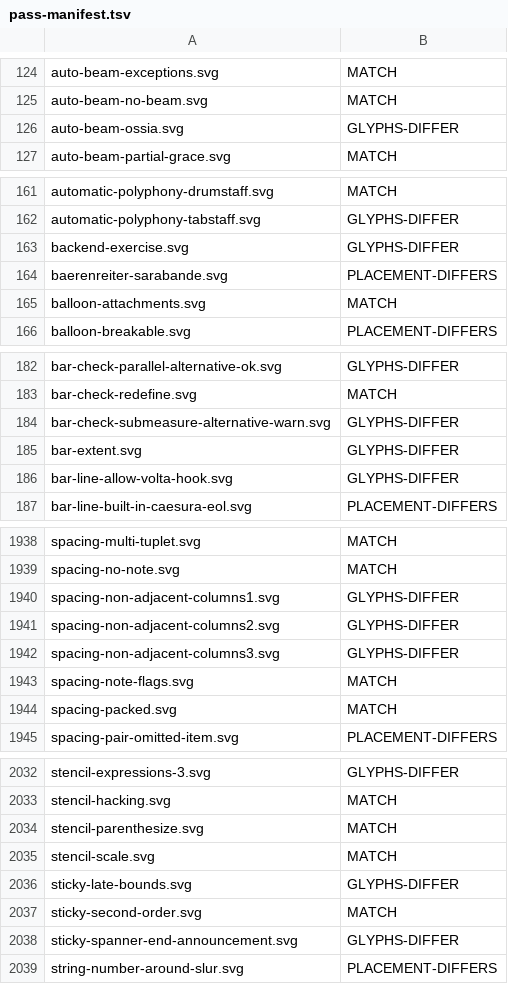
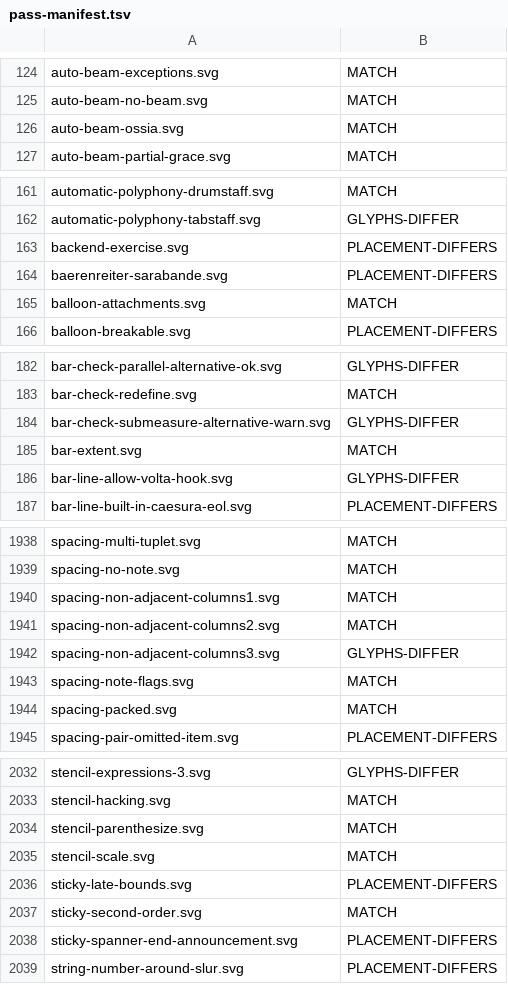
Before and after one commit to ellisnet/CodeBrix.Samples.Gpl3, a TSV file: CodeBrix.LilyPort/tools/regression-harness/pass-manifest.tsv, drawn as a sheet; only a part is shown, gaps mark what is left out; the diff covers the shown part only.

```diff
--- a/CodeBrix.LilyPort/tools/regression-harness/pass-manifest.tsv
+++ b/CodeBrix.LilyPort/tools/regression-harness/pass-manifest.tsv
@@ -125,3 +125,3 @@ auto-beam-exceptions.svg	MATCH
 auto-beam-no-beam.svg	MATCH
-auto-beam-ossia.svg	GLYPHS-DIFFER
+auto-beam-ossia.svg	MATCH
 auto-beam-partial-grace.svg	MATCH
@@ -162,3 +162,3 @@ automatic-polyphony-drumstaff.svg	MATCH
 automatic-polyphony-tabstaff.svg	GLYPHS-DIFFER
-backend-exercise.svg	GLYPHS-DIFFER
+backend-exercise.svg	PLACEMENT-DIFFERS
 baerenreiter-sarabande.svg	PLACEMENT-DIFFERS
@@ -184,3 +184,3 @@ bar-check-redefine.svg	MATCH
 bar-check-submeasure-alternative-warn.svg	GLYPHS-DIFFER
-bar-extent.svg	GLYPHS-DIFFER
+bar-extent.svg	MATCH
 bar-line-allow-volta-hook.svg	GLYPHS-DIFFER
@@ -1939,4 +1939,4 @@ spacing-multi-tuplet.svg	MATCH
 spacing-no-note.svg	MATCH
-spacing-non-adjacent-columns1.svg	GLYPHS-DIFFER
-spacing-non-adjacent-columns2.svg	GLYPHS-DIFFER
+spacing-non-adjacent-columns1.svg	MATCH
+spacing-non-adjacent-columns2.svg	MATCH
 spacing-non-adjacent-columns3.svg	GLYPHS-DIFFER
@@ -2035,5 +2035,5 @@ stencil-parenthesize.svg	MATCH
 stencil-scale.svg	MATCH
-sticky-late-bounds.svg	GLYPHS-DIFFER
+sticky-late-bounds.svg	PLACEMENT-DIFFERS
 sticky-second-order.svg	MATCH
-sticky-spanner-end-announcement.svg	GLYPHS-DIFFER
+sticky-spanner-end-announcement.svg	PLACEMENT-DIFFERS
 string-number-around-slur.svg	PLACEMENT-DIFFERS
```
Also changed, not shown: 43 edited cells elsewhere in this file, 14 other files.
